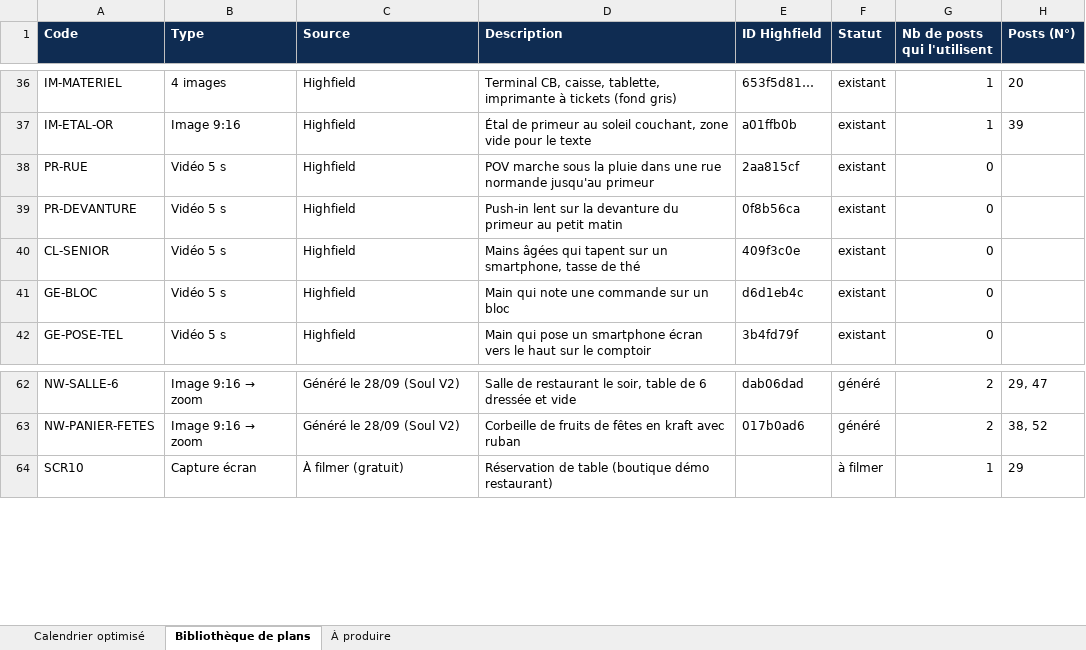
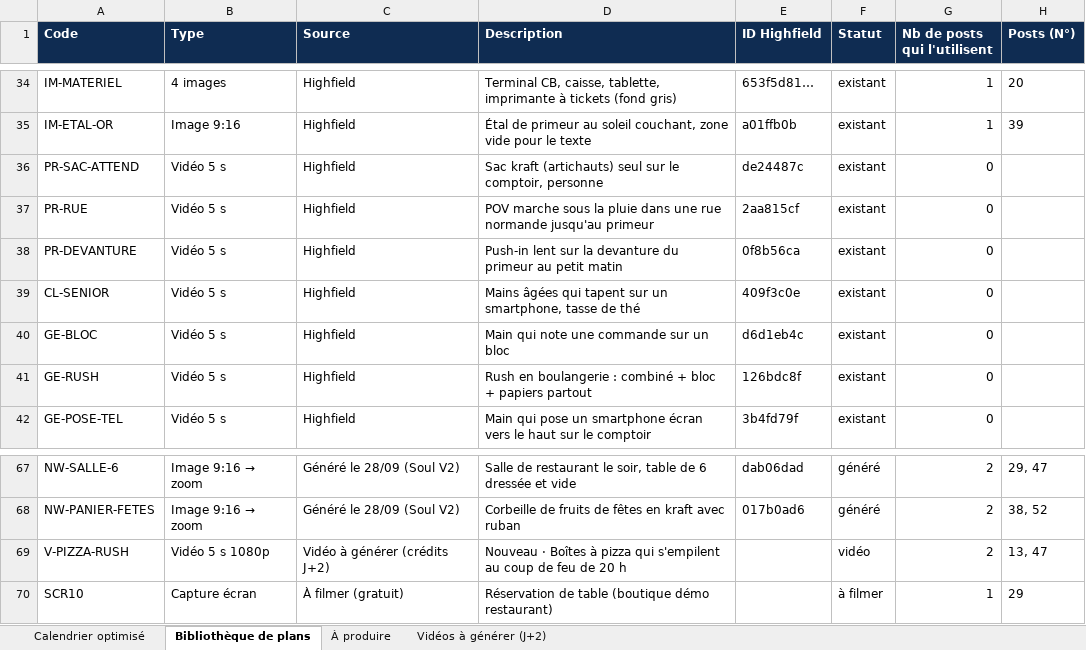
Before and after one commit to Talentine/chez-christophe, an Excel workbook: docs/dossier-production-novembre-2026.xlsx, sheet Bibliothèque de plans, drawn as a sheet; only a part is shown, gaps mark what is left out; values as stored, in another font and other column widths than the file's, no borders; the diff covers the shown part only; the diff names each change by its address in the sheet, - before the commit and + after, or states it on an @@ line.

```diff
--- a/docs/dossier-production-novembre-2026.xlsx (sheet Bibliothèque de plans)
+++ b/docs/dossier-production-novembre-2026.xlsx (sheet Bibliothèque de plans)
+sheet tab: Vidéos à générer (J+2)
+row 36: PR-SAC-ATTEND | Vidéo 5 s | Highfield | Sac kraft (artichauts) seul sur le comptoir, personne | de24487c | existant | 0
+row 41: GE-RUSH | Vidéo 5 s | Highfield | Rush en boulangerie : combiné + bloc + papiers partout | 126bdc8f | existant | 0
+row 69: V-PIZZA-RUSH | Vidéo 5 s 1080p | Vidéo à générer (crédits J+2) | Nouveau · Boîtes à pizza qui s'empilent au coup de feu de 20 h |  | vidéo | 2 | 13, 47
```
Also changed, not shown: 6 added rows, 3 removed rows and 6 edited cells elsewhere in this sheet, sheet Calendrier optimisé, sheet À produire.
